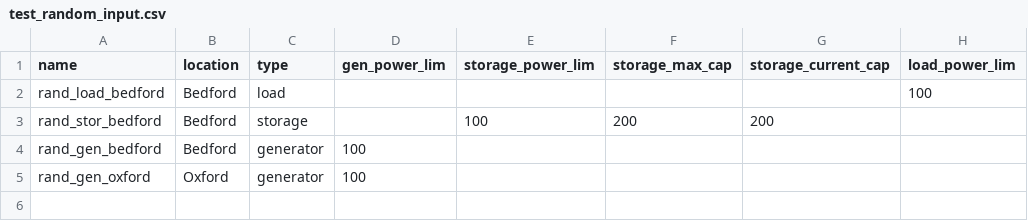
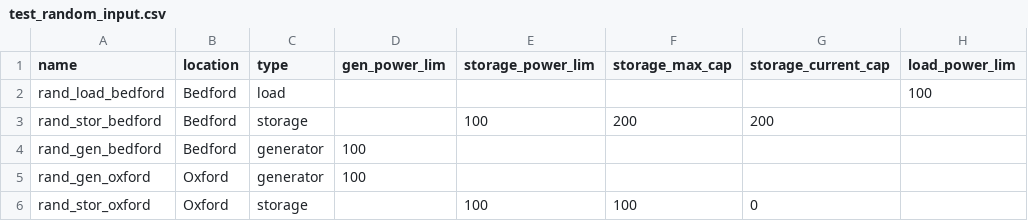
Before and after one commit to JamesWallace99/energyTrading, a CSV file: testProject/test_random_input.csv, drawn as a sheet.

```diff
--- a/testProject/test_random_input.csv
+++ b/testProject/test_random_input.csv
@@ -5 +5,2 @@ rand_gen_bedford,Bedford,generator,100,,,,
 rand_gen_oxford,Oxford,generator,100,,,,
+rand_stor_oxford,Oxford,storage,,100,100,0,
```
Also changed, not shown: 3 other files.
